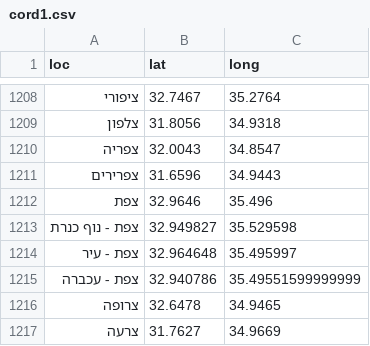
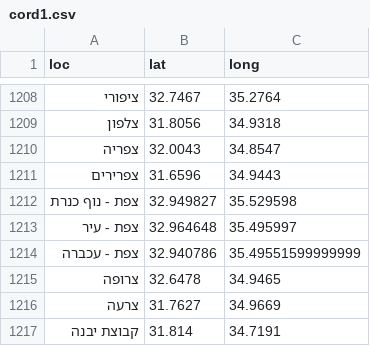
Before and after one commit to StormYoutube1/twiks, a CSV file: cord1.csv, drawn as a sheet; only a part is shown, gaps mark what is left out; the shorter side is filled out with more unchanged rows.

Commit message:
Update cord1.csv

```diff
--- a/cord1.csv
+++ b/cord1.csv
@@ -1211,3 +1211,2 @@ loc,lat,long
 צפרירים,31.6596,34.9443
-צפת,32.9646,35.496
 צפת - נוף כנרת,32.949827,35.529598
```
